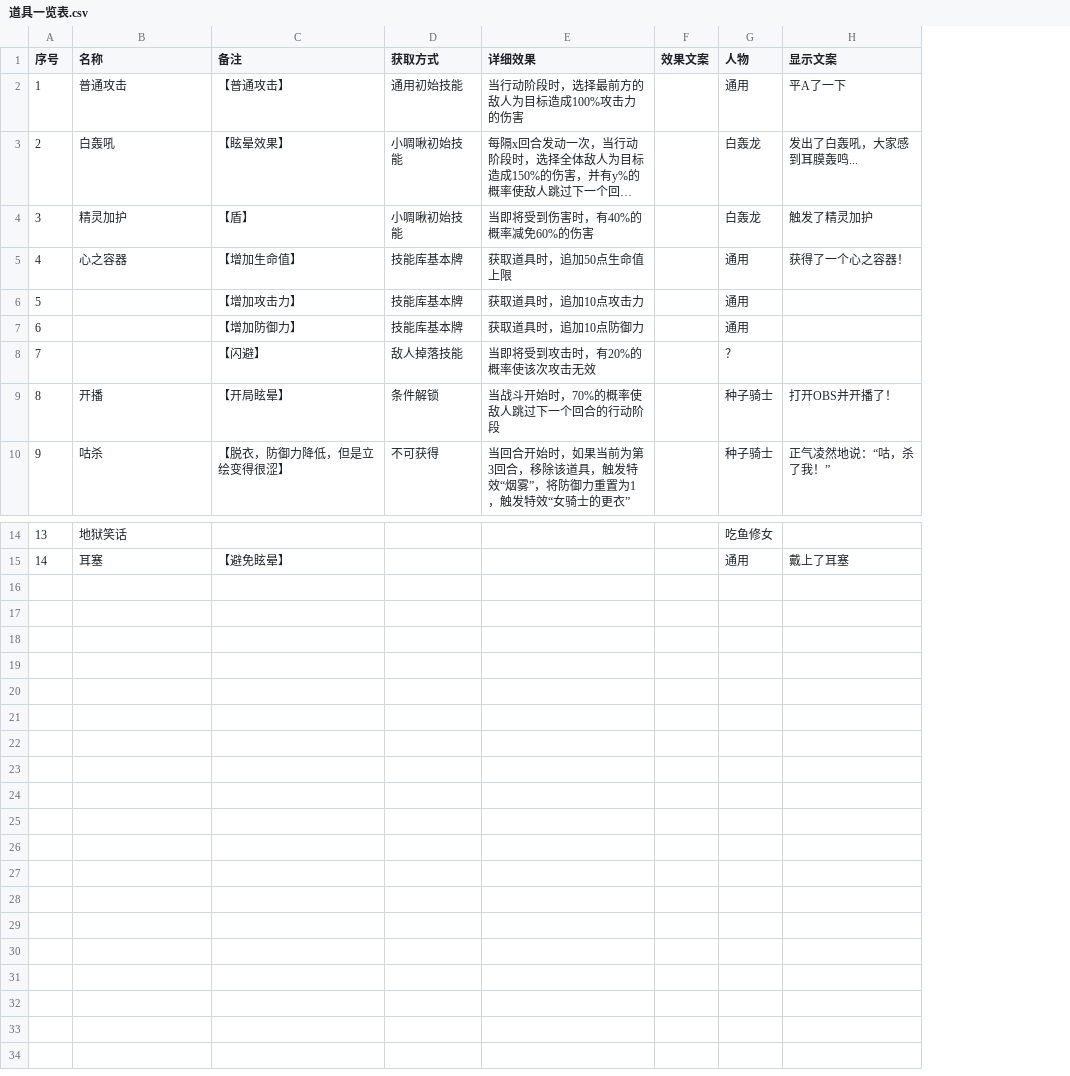
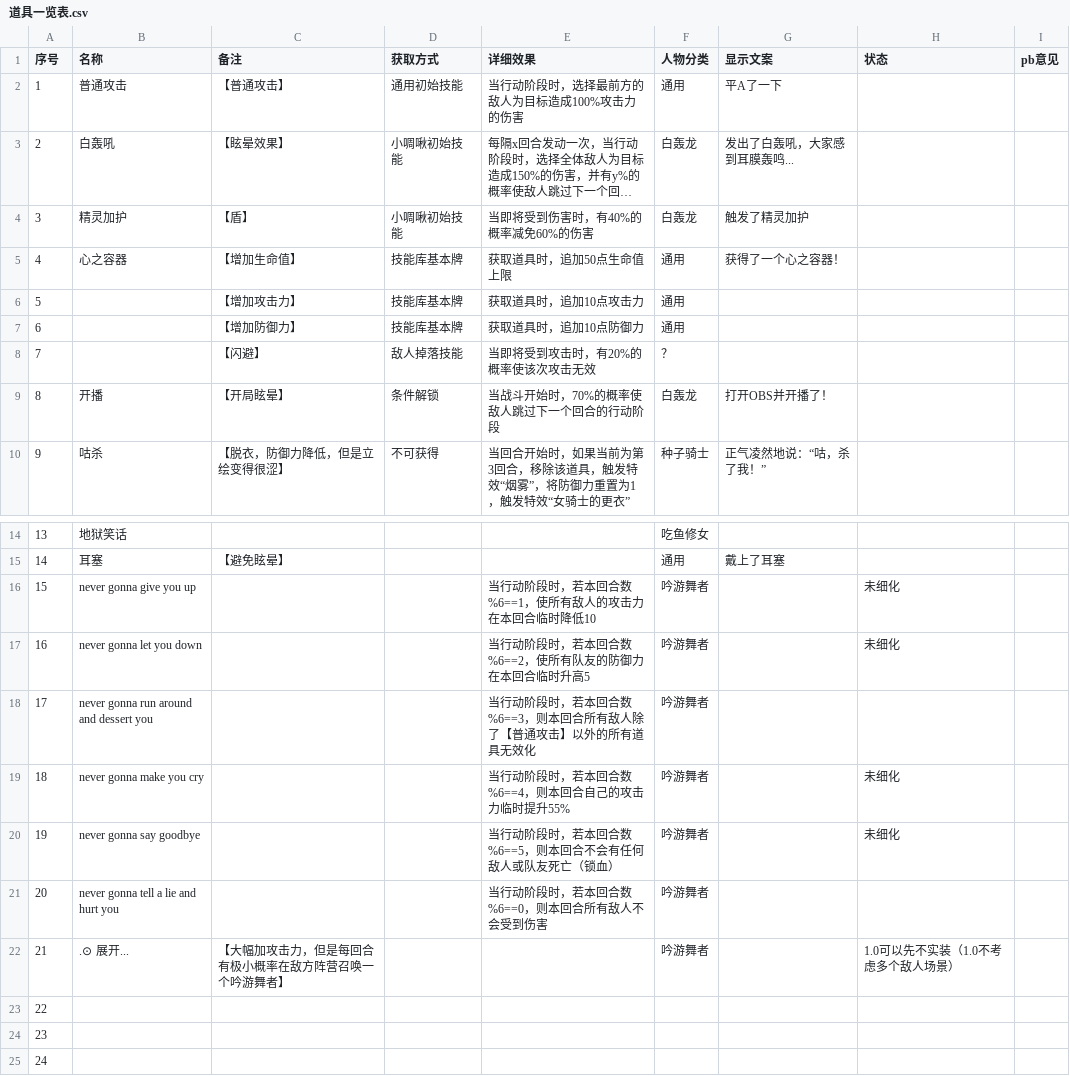
Before and after one commit to SkyCrystal/zjAdventure, a CSV file: 道具一览表.csv, drawn as a sheet; only a part is shown, gaps mark what is left out; long unchanged cells end in …; removed rows and columns are numbered as before the commit, all else as after; the diff names each change by its address in the sheet, - before the commit and + after, or states it on an @@ line.

```diff
--- a/道具一览表.csv
+++ b/道具一览表.csv
-column F (效果文案), empty
+column H (状态), empty
+column I (pb意见), empty
-F1: 人物
+F1: 人物分类
-F9 (人物分类): 种子骑士
+F9 (人物分类): 白轰龙
+row 16: 15 | never gonna give you up |  |  | 当行动阶段时，若本回合数%6==1，使所有敌人的攻击力在本回合临时降低10 | 吟游舞者 |  | 未细化
+row 17: 16 | never gonna let you down |  |  | 当行动阶段时，若本回合数%6==2，使所有队友的防御力在本回合临时升高5 | 吟游舞者 |  | 未细化
+row 18: 17 | never gonna run around and dessert you |  |  | 当行动阶段时，若本回合数%6==3，则本回合所有敌人除了【普通攻击】以外的所有道具无效化 | 吟游舞者
+row 19: 18 | never gonna make you cry |  |  | 当行动阶段时，若本回合数%6==4，则本回合自己的攻击力临时提升55% | 吟游舞者 |  | 未细化
+row 20: 19 | never gonna say goodbye |  |  | 当行动阶段时，若本回合数%6==5，则本回合不会有任何敌人或队友死亡（锁血） | 吟游舞者 |  | 未细化
+row 21: 20 | never gonna tell a lie and hurt you |  |  | 当行动阶段时，若本回合数%6==0，则本回合所有敌人不会受到伤害 | 吟游舞者
+row 22: 21 | .⊙ 展开... | 【大幅加攻击力，但是每回合有极小概率在敌方阵营召唤一个吟游舞者】 |  |  | 吟游舞者 |  | 1.0可以先不实装（1.0不考虑多个敌人场景）
+row 23: 22
+row 24: 23
+row 25: 24
```
Also changed, not shown: 角色一览表.csv.
